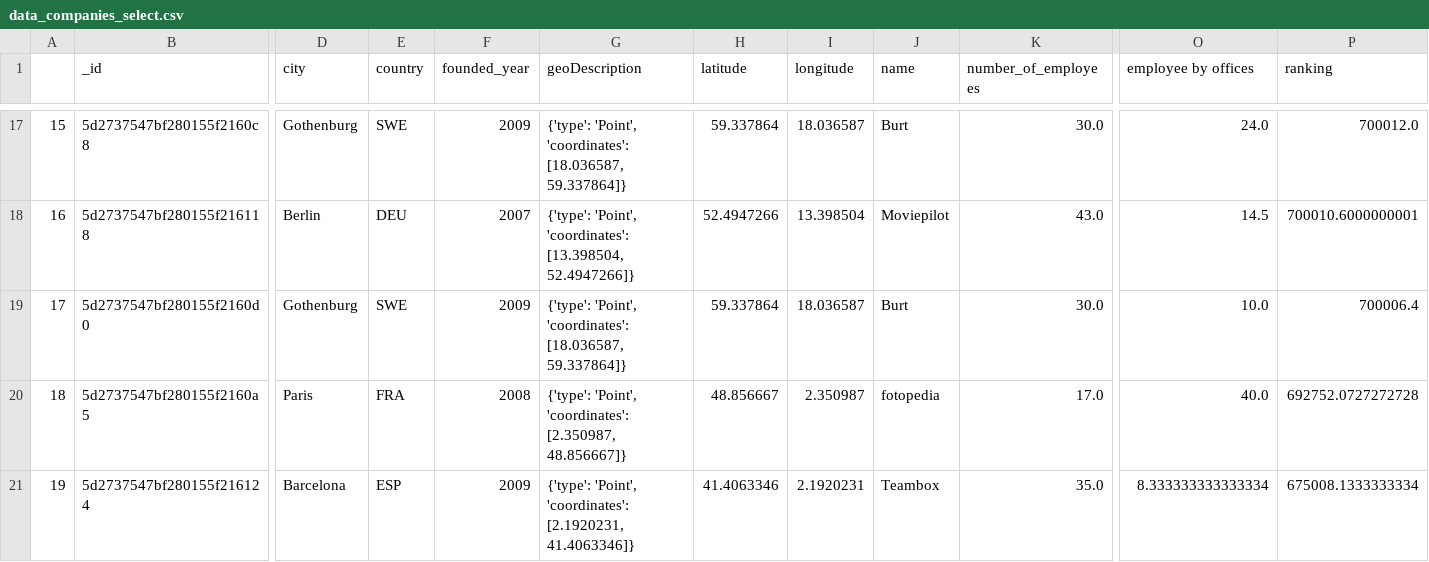
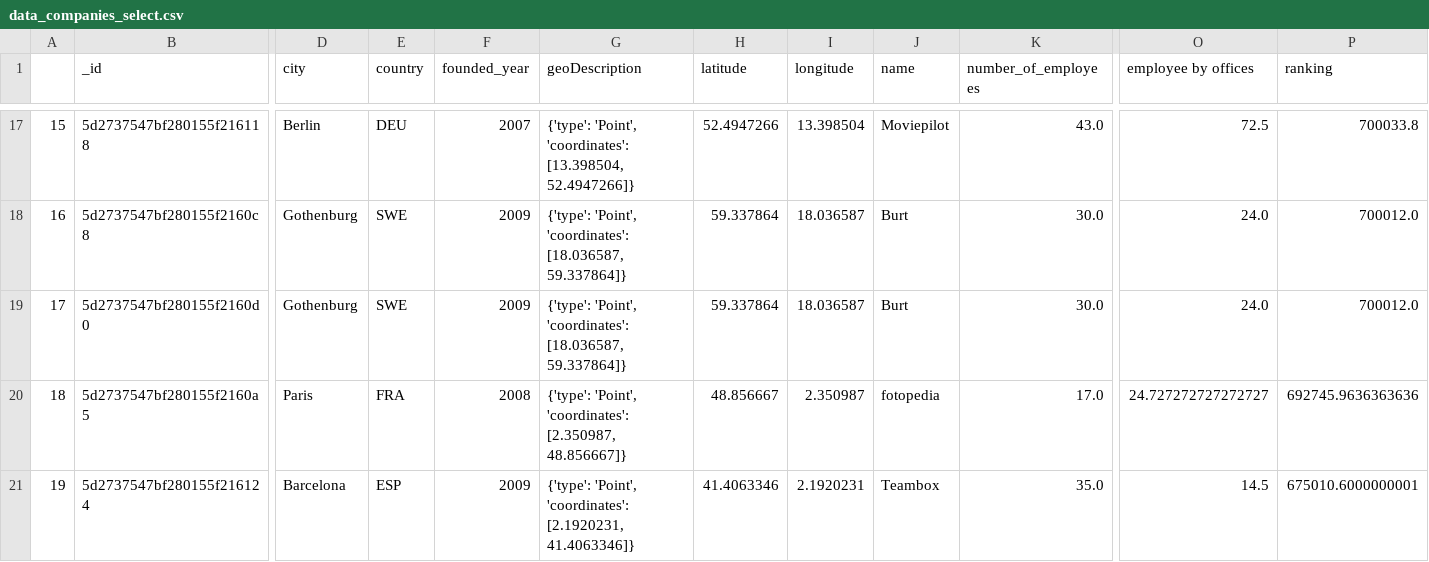
Before and after one commit to noeliacarrion/project-place-company-ironhack, a CSV file: out/data_companies_select.csv, drawn as a sheet; only a part is shown, gaps mark what is left out; the diff covers the shown part only; the diff names each change by its address in the sheet, - before the commit and + after, or states it on an @@ line.

```diff
--- a/out/data_companies_select.csv
+++ b/out/data_companies_select.csv
-B17 (_id): 5d2737547bf280155f2160c8
+B17 (_id): 5d2737547bf280155f216118
-D17 (city): Gothenburg
+D17 (city): Berlin
-E17 (country): SWE
+E17 (country): DEU
-F17 (founded_year): 2009
+F17 (founded_year): 2007
-G17 (geoDescription): …'Point', 'coordinates': [18.036587, 59.337864]}
+G17 (geoDescription): …'Point', 'coordinates': [13.398504, 52.4947266]}
-H17 (latitude): 59.337864
+H17 (latitude): 52.4947266
-I17 (longitude): 18.036587
+I17 (longitude): 13.398504
-J17 (name): Burt
+J17 (name): Moviepilot
-K17 (number_of_employees): 30.0
+K17 (number_of_employees): 43.0
-O17 (employee by offices): 24.0
+O17 (employee by offices): 72.5
-P17 (ranking): 700012.0
+P17 (ranking): 700033.8
-B18 (_id): 5d2737547bf280155f216118
+B18 (_id): 5d2737547bf280155f2160c8
-D18 (city): Berlin
+D18 (city): Gothenburg
-E18 (country): DEU
+E18 (country): SWE
-F18 (founded_year): 2007
+F18 (founded_year): 2009
-G18 (geoDescription): …'Point', 'coordinates': [13.398504, 52.4947266]}
+G18 (geoDescription): …'Point', 'coordinates': [18.036587, 59.337864]}
-H18 (latitude): 52.4947266
+H18 (latitude): 59.337864
-I18 (longitude): 13.398504
+I18 (longitude): 18.036587
-J18 (name): Moviepilot
+J18 (name): Burt
-K18 (number_of_employees): 43.0
+K18 (number_of_employees): 30.0
-O18 (employee by offices): 14.5
+O18 (employee by offices): 24.0
-P18 (ranking): 700010.6000000001
+P18 (ranking): 700012.0
-O19 (employee by offices): 10.0
+O19 (employee by offices): 24.0
-P19 (ranking): 700006.4
+P19 (ranking): 700012.0
-O20 (employee by offices): 40.0
+O20 (employee by offices): 24.727272727272727
-P20 (ranking): 692752.0727272728
+P20 (ranking): 692745.9636363636
-O21 (employee by offices): 8.333333333333334
+O21 (employee by offices): 14.5
-P21 (ranking): 675008.1333333334
+P21 (ranking): 675010.6000000001
```
Also changed, not shown: 1 added row, 1 removed row and 135 edited cells elsewhere in this file, 6 other files.
